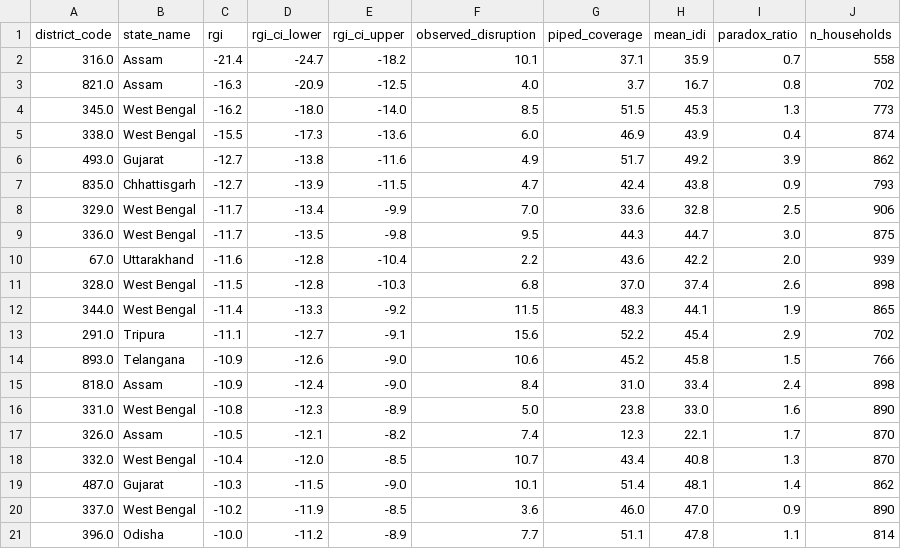
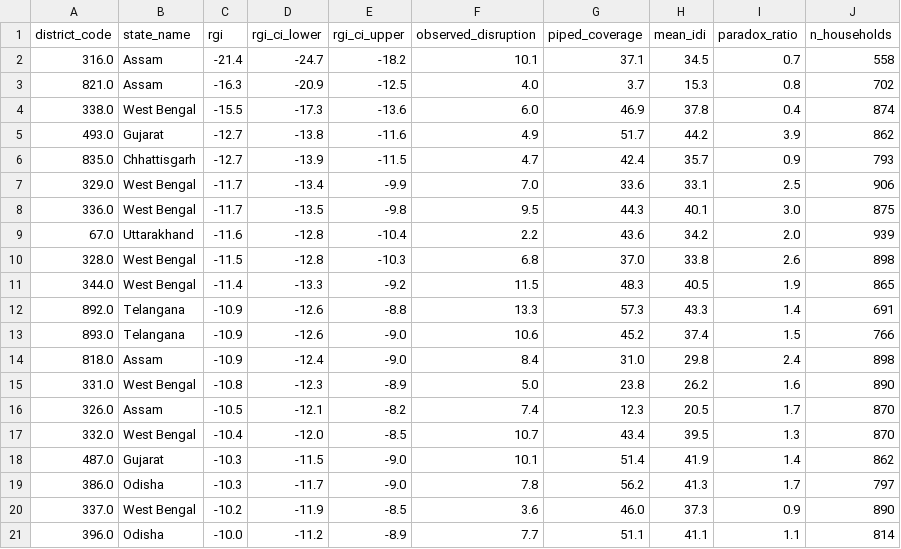
Before and after one commit to royalket/research-paper, a CSV file: water-distrupt/scripts/nfhs5_output/tables/table_3b_top_safe.csv, drawn as a sheet.

```diff
--- a/water-distrupt/scripts/nfhs5_output/tables/table_3b_top_safe.csv
+++ b/water-distrupt/scripts/nfhs5_output/tables/table_3b_top_safe.csv
@@ -1,21 +1,21 @@
 district_code,state_name,rgi,rgi_ci_lower,rgi_ci_upper,observed_disruption,piped_coverage,mean_idi,paradox_ratio,n_households
-316.0,Assam,-21.4,-24.7,-18.2,10.1,37.1,35.9,0.7,558
-821.0,Assam,-16.3,-20.9,-12.5,4.0,3.7,16.7,0.8,702
-345.0,West Bengal,-16.2,-18.0,-14.0,8.5,51.5,45.3,1.3,773
-338.0,West Bengal,-15.5,-17.3,-13.6,6.0,46.9,43.9,0.4,874
-493.0,Gujarat,-12.7,-13.8,-11.6,4.9,51.7,49.2,3.9,862
-835.0,Chhattisgarh,-12.7,-13.9,-11.5,4.7,42.4,43.8,0.9,793
-329.0,West Bengal,-11.7,-13.4,-9.9,7.0,33.6,32.8,2.5,906
-336.0,West Bengal,-11.7,-13.5,-9.8,9.5,44.3,44.7,3.0,875
-67.0,Uttarakhand,-11.6,-12.8,-10.4,2.2,43.6,42.2,2.0,939
-328.0,West Bengal,-11.5,-12.8,-10.3,6.8,37.0,37.4,2.6,898
-344.0,West Bengal,-11.4,-13.3,-9.2,11.5,48.3,44.1,1.9,865
-291.0,Tripura,-11.1,-12.7,-9.1,15.6,52.2,45.4,2.9,702
-893.0,Telangana,-10.9,-12.6,-9.0,10.6,45.2,45.8,1.5,766
-818.0,Assam,-10.9,-12.4,-9.0,8.4,31.0,33.4,2.4,898
-331.0,West Bengal,-10.8,-12.3,-8.9,5.0,23.8,33.0,1.6,890
-326.0,Assam,-10.5,-12.1,-8.2,7.4,12.3,22.1,1.7,870
-332.0,West Bengal,-10.4,-12.0,-8.5,10.7,43.4,40.8,1.3,870
-487.0,Gujarat,-10.3,-11.5,-9.0,10.1,51.4,48.1,1.4,862
-337.0,West Bengal,-10.2,-11.9,-8.5,3.6,46.0,47.0,0.9,890
-396.0,Odisha,-10.0,-11.2,-8.9,7.7,51.1,47.8,1.1,814
+316.0,Assam,-21.4,-24.7,-18.2,10.1,37.1,34.5,0.7,558
+821.0,Assam,-16.3,-20.9,-12.5,4.0,3.7,15.3,0.8,702
+338.0,West Bengal,-15.5,-17.3,-13.6,6.0,46.9,37.8,0.4,874
+493.0,Gujarat,-12.7,-13.8,-11.6,4.9,51.7,44.2,3.9,862
+835.0,Chhattisgarh,-12.7,-13.9,-11.5,4.7,42.4,35.7,0.9,793
+329.0,West Bengal,-11.7,-13.4,-9.9,7.0,33.6,33.1,2.5,906
+336.0,West Bengal,-11.7,-13.5,-9.8,9.5,44.3,40.1,3.0,875
+67.0,Uttarakhand,-11.6,-12.8,-10.4,2.2,43.6,34.2,2.0,939
+328.0,West Bengal,-11.5,-12.8,-10.3,6.8,37.0,33.8,2.6,898
+344.0,West Bengal,-11.4,-13.3,-9.2,11.5,48.3,40.5,1.9,865
+892.0,Telangana,-10.9,-12.6,-8.8,13.3,57.3,43.3,1.4,691
+893.0,Telangana,-10.9,-12.6,-9.0,10.6,45.2,37.4,1.5,766
+818.0,Assam,-10.9,-12.4,-9.0,8.4,31.0,29.8,2.4,898
+331.0,West Bengal,-10.8,-12.3,-8.9,5.0,23.8,26.2,1.6,890
+326.0,Assam,-10.5,-12.1,-8.2,7.4,12.3,20.5,1.7,870
+332.0,West Bengal,-10.4,-12.0,-8.5,10.7,43.4,39.5,1.3,870
+487.0,Gujarat,-10.3,-11.5,-9.0,10.1,51.4,41.9,1.4,862
+386.0,Odisha,-10.3,-11.7,-9.0,7.8,56.2,41.3,1.7,797
+337.0,West Bengal,-10.2,-11.9,-8.5,3.6,46.0,37.3,0.9,890
+396.0,Odisha,-10.0,-11.2,-8.9,7.7,51.1,41.1,1.1,814
```
Also changed, not shown: water-distrupt/scripts/nfhs5_output/results/table5_gee_multilevel.csv, water-distrupt/scripts/nfhs5_output/tables/table_1a_by_source.csv, 37 other files.
